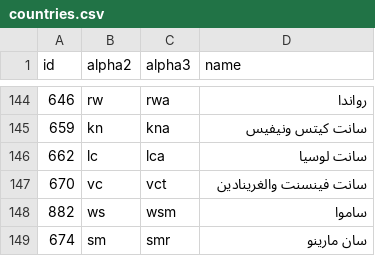
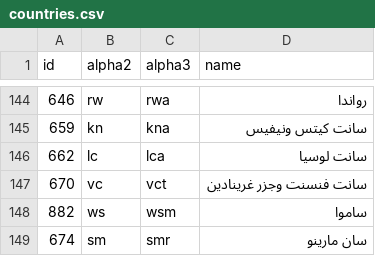
Before and after one commit to stefangabos/world_countries, a CSV file: data/countries/ar/countries.csv, drawn as a sheet; only a part is shown, gaps mark what is left out.

```diff
--- a/data/countries/ar/countries.csv
+++ b/data/countries/ar/countries.csv
@@ -146,3 +146,3 @@ id,alpha2,alpha3,name
 662,lc,lca,"سانت لوسيا"
-670,vc,vct,"سانت فينسنت والغرينادين"
+670,vc,vct,"سانت فنسنت وجزر غرينادين"
 882,ws,wsm,ساموا
```
Also changed, not shown: data/countries/ar/world.csv, data/countries/fr/countries.csv, 21 other files.
